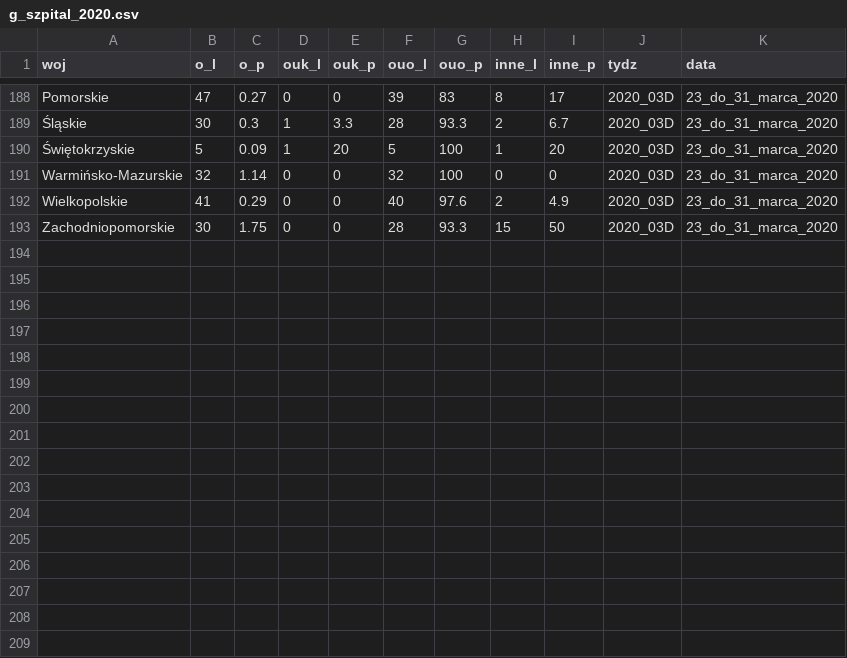
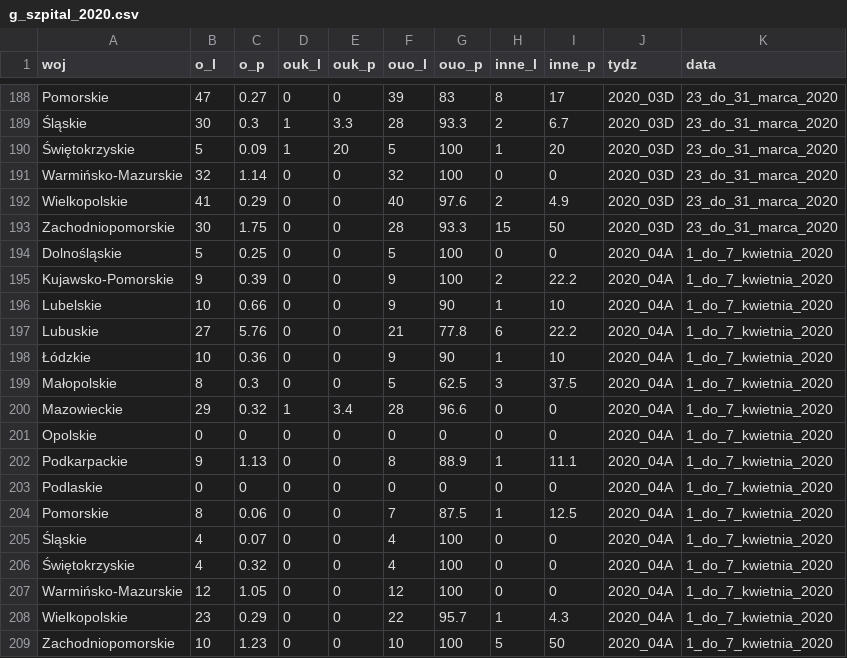
Before and after one commit to krzysiektr/Grypa, a CSV file: g_szpital_2020.csv, drawn as a sheet; only a part is shown, gaps mark what is left out; the diff names each change by its address in the sheet, - before the commit and + after, or states it on an @@ line.

```diff
--- a/g_szpital_2020.csv
+++ b/g_szpital_2020.csv
+row 194: Dolnośląskie | 5 | 0.25 | 0 | 0 | 5 | 100 | 0 | 0 | 2020_04A | 1_do_7_kwietnia_2020
+row 195: Kujawsko-Pomorskie | 9 | 0.39 | 0 | 0 | 9 | 100 | 2 | 22.2 | 2020_04A | 1_do_7_kwietnia_2020
+row 196: Lubelskie | 10 | 0.66 | 0 | 0 | 9 | 90 | 1 | 10 | 2020_04A | 1_do_7_kwietnia_2020
+row 197: Lubuskie | 27 | 5.76 | 0 | 0 | 21 | 77.8 | 6 | 22.2 | 2020_04A | 1_do_7_kwietnia_2020
+row 198: Łódzkie | 10 | 0.36 | 0 | 0 | 9 | 90 | 1 | 10 | 2020_04A | 1_do_7_kwietnia_2020
+row 199: Małopolskie | 8 | 0.3 | 0 | 0 | 5 | 62.5 | 3 | 37.5 | 2020_04A | 1_do_7_kwietnia_2020
+row 200: Mazowieckie | 29 | 0.32 | 1 | 3.4 | 28 | 96.6 | 0 | 0 | 2020_04A | 1_do_7_kwietnia_2020
+row 201: Opolskie | 0 | 0 | 0 | 0 | 0 | 0 | 0 | 0 | 2020_04A | 1_do_7_kwietnia_2020
+row 202: Podkarpackie | 9 | 1.13 | 0 | 0 | 8 | 88.9 | 1 | 11.1 | 2020_04A | 1_do_7_kwietnia_2020
+row 203: Podlaskie | 0 | 0 | 0 | 0 | 0 | 0 | 0 | 0 | 2020_04A | 1_do_7_kwietnia_2020
+row 204: Pomorskie | 8 | 0.06 | 0 | 0 | 7 | 87.5 | 1 | 12.5 | 2020_04A | 1_do_7_kwietnia_2020
+row 205: Śląskie | 4 | 0.07 | 0 | 0 | 4 | 100 | 0 | 0 | 2020_04A | 1_do_7_kwietnia_2020
+row 206: Świętokrzyskie | 4 | 0.32 | 0 | 0 | 4 | 100 | 0 | 0 | 2020_04A | 1_do_7_kwietnia_2020
+row 207: Warmińsko-Mazurskie | 12 | 1.05 | 0 | 0 | 12 | 100 | 0 | 0 | 2020_04A | 1_do_7_kwietnia_2020
+row 208: Wielkopolskie | 23 | 0.29 | 0 | 0 | 22 | 95.7 | 1 | 4.3 | 2020_04A | 1_do_7_kwietnia_2020
+row 209: Zachodniopomorskie | 10 | 1.23 | 0 | 0 | 10 | 100 | 5 | 50 | 2020_04A | 1_do_7_kwietnia_2020
```
Also changed, not shown: g_zachorowania_2020.csv, g_zgony_2020.csv.
